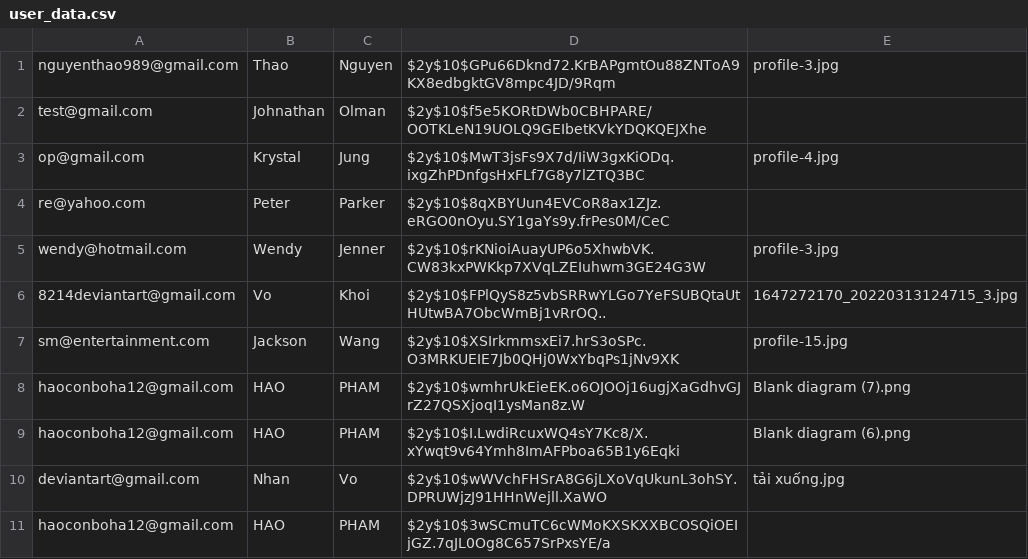
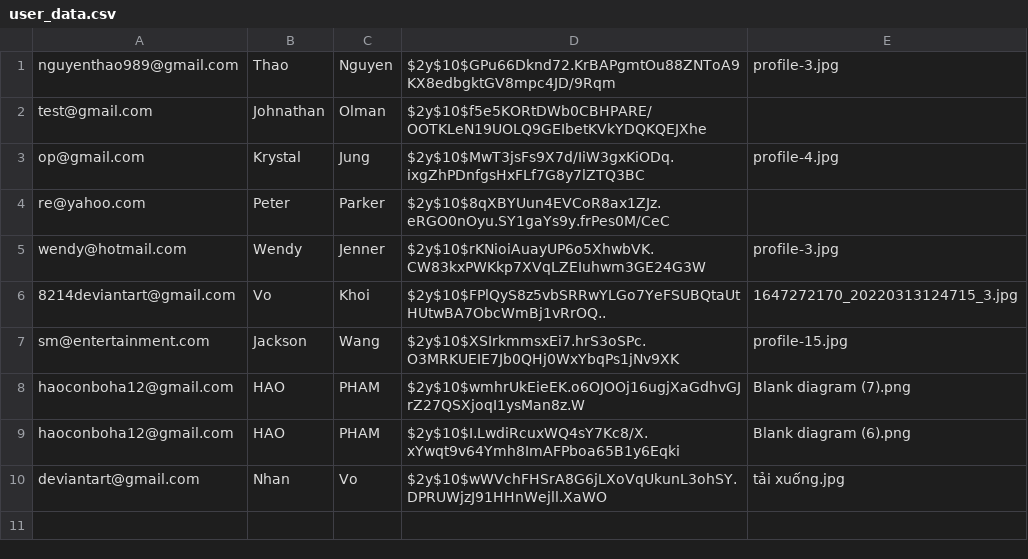
Before and after one commit to kaisergrimlock/InstaKilogram, a CSV file: user/user_data.csv, drawn as a sheet; the diff names each change by its address in the sheet, - before the commit and + after, or states it on an @@ line.

```diff
--- a/user/user_data.csv
+++ b/user/user_data.csv
-row 11: haoconboha12@gmail.com | HAO | PHAM | $2y$10$3wSCmuTC6cWMoKXSKXXBCOSQiOEIjGZ.7qJL0Og8C657SrPxsYE/a
```
Also changed, not shown: 1 other file.
